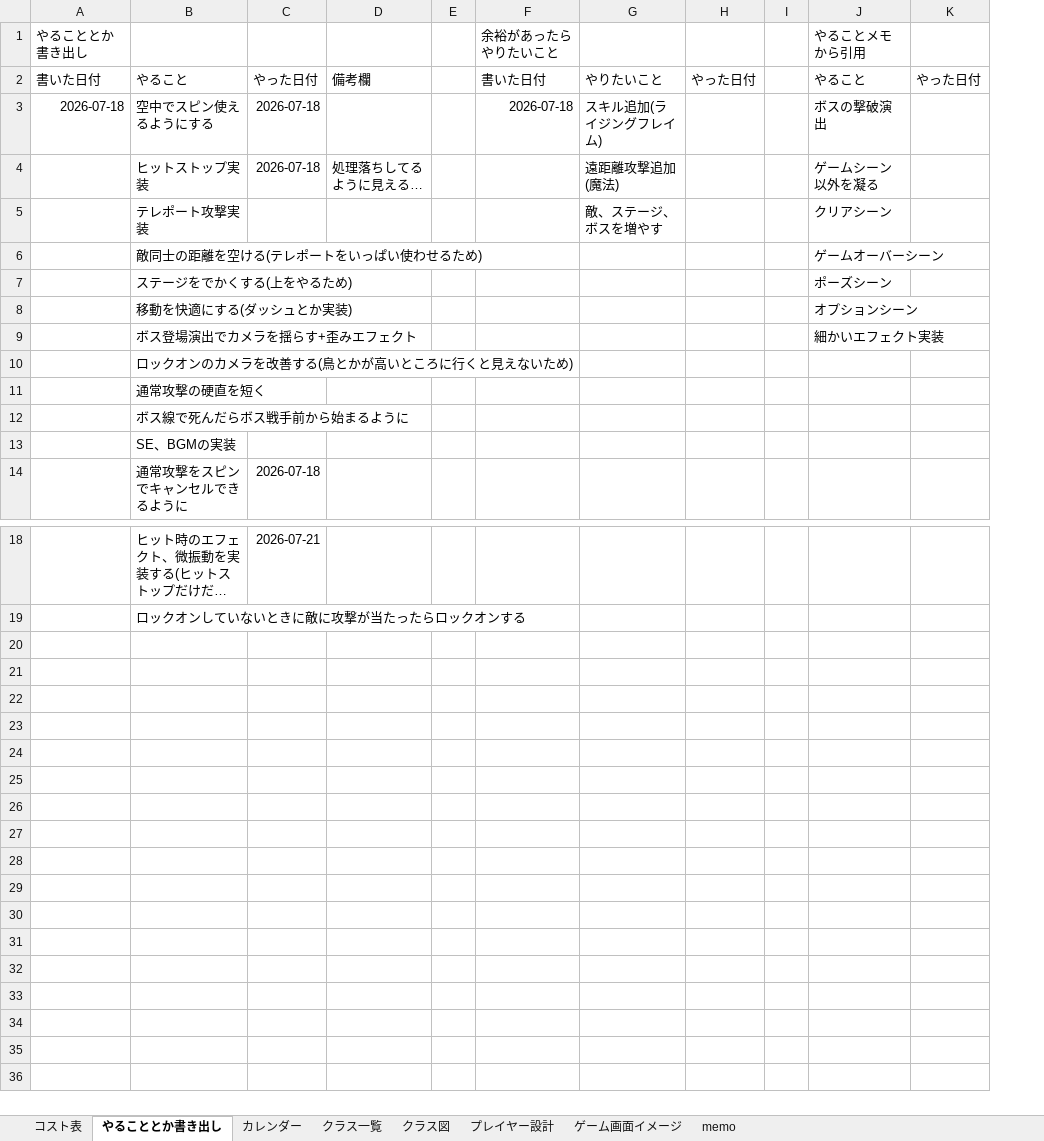
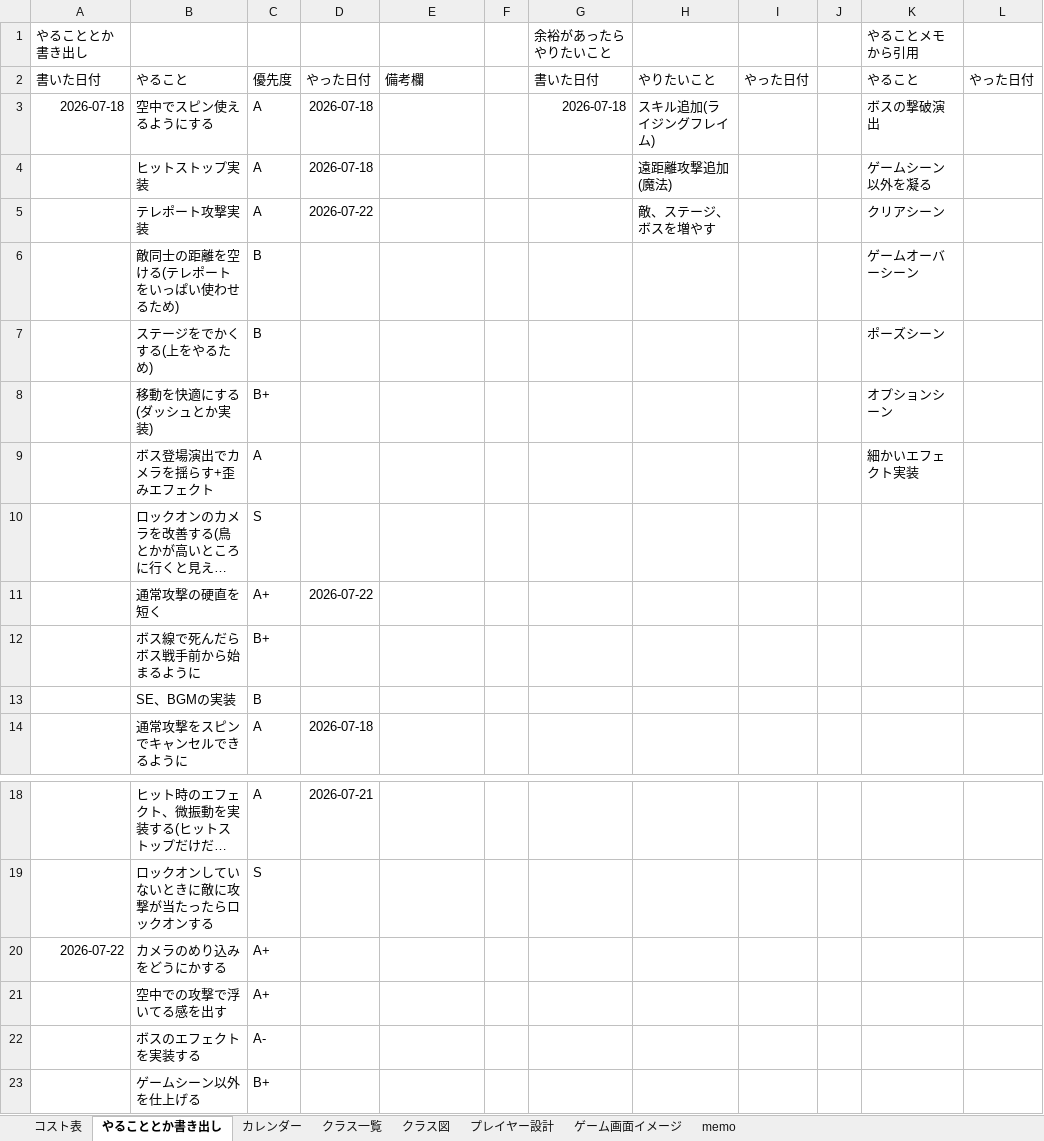
Before and after one commit to Tiger5286/SummerGame_2026, an Excel workbook: 夏ゲームコスト表.xlsx, sheet やることとか書き出し, drawn as a sheet; only a part is shown, gaps mark what is left out; long unchanged cells end in …; values as stored, in another font and other column widths than the file's, no borders; addresses are those after the commit; the diff names each change by its address in the sheet, - before the commit and + after, or states it on an @@ line.

```diff
--- a/夏ゲームコスト表.xlsx (sheet やることとか書き出し)
+++ b/夏ゲームコスト表.xlsx (sheet やることとか書き出し)
+column C, rows 2-14: 優先度 | A | A | A | B | B | B+ | A | S | A+ | B+ | B | A; rows 18-19: A | S
-E4: 処理落ちしてるように見える…
+E4: (empty)
-D5: (empty)
+D5: 2026-07-22
-D11: (empty)
+D11: 2026-07-22
+row 20: 2026-07-22 | カメラのめり込みをどうにかする | A+
+row 21:  | 空中での攻撃で浮いてる感を出す | A+
+row 22:  | ボスのエフェクトを実装する | A-
+row 23:  | ゲームシーン以外を仕上げる | B+
```
Also changed, not shown: sheet カレンダー.
